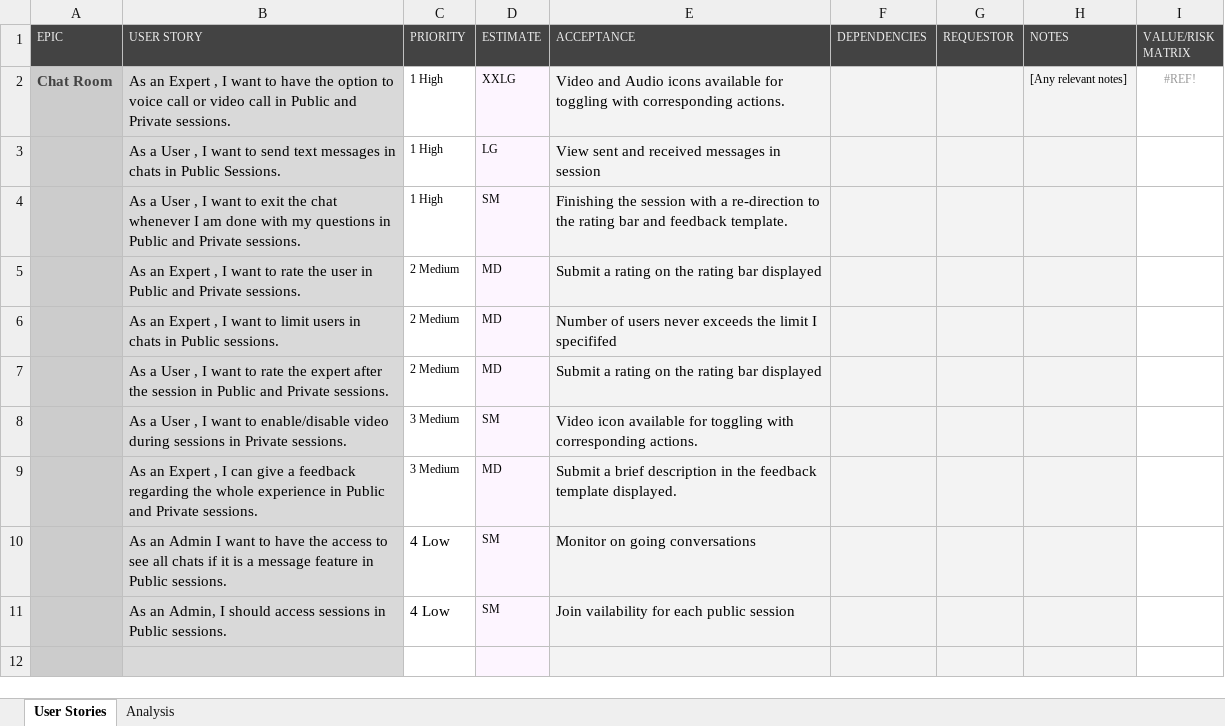
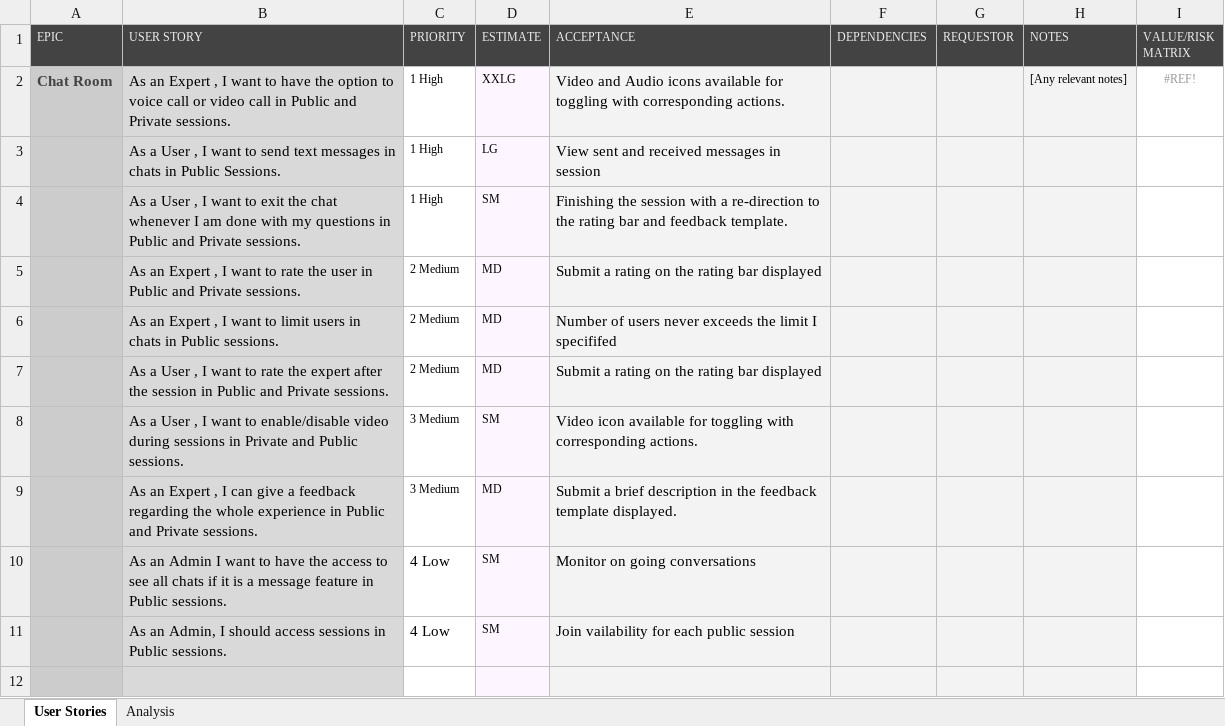
Before and after one commit to EngyFawaz/T17-Spint2C4, an Excel workbook: User Stories [TEMPLATE].xlsx, sheet User Stories, drawn as a sheet; only a part is shown; values as stored, in another font and other column widths than the file's, no borders; conditional formats not drawn; the diff names each change by its address in the sheet, - before the commit and + after, or states it on an @@ line.

Commit message:
modified user story

```diff
--- a/User Stories [TEMPLATE].xlsx (sheet User Stories)
+++ b/User Stories [TEMPLATE].xlsx (sheet User Stories)
-B8 (USER STORY): …in Private sessions.
+B8 (USER STORY): …in Private and Public sessions.
```
